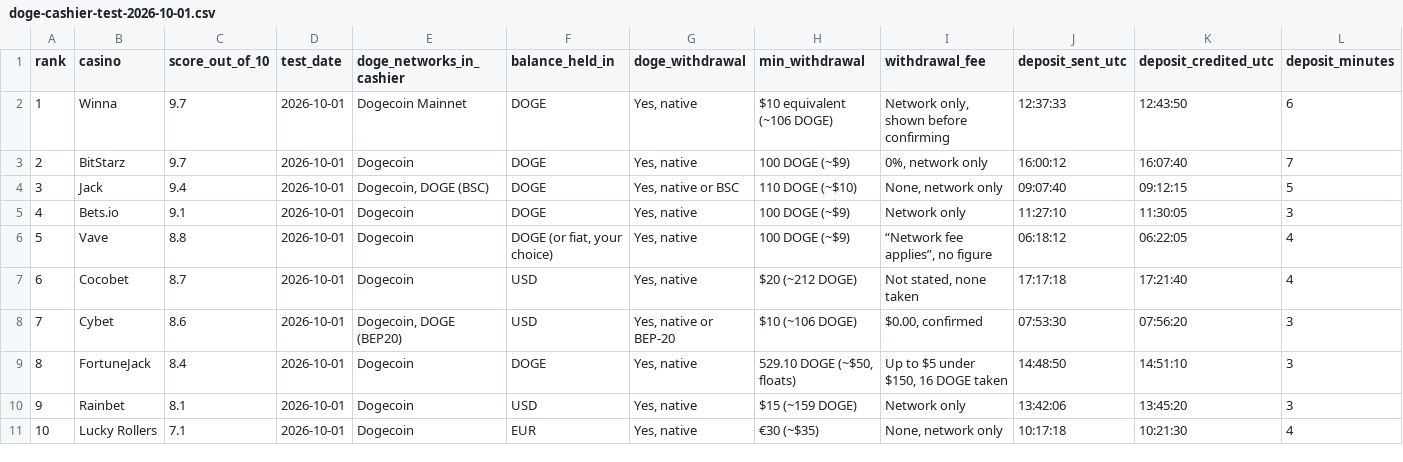
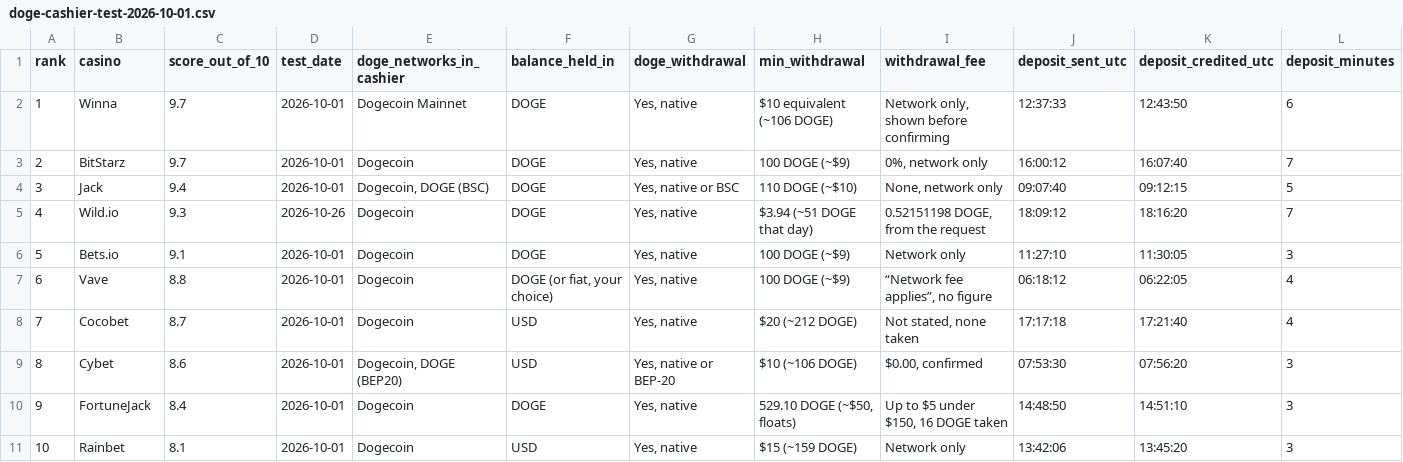
Before and after one commit to Bardo-Lindqvist/doge-cashier-tests, a CSV file: data/doge-cashier-test-2026-10-01.csv, drawn as a sheet; only a part is shown; removed rows and columns are numbered as before the commit, all else as after; rows hold the shown columns only; the diff names each change by its address in the sheet, - before the commit and + after, or states it on an @@ line.

Commit message:
Wild.io replaces Lucky Rollers: test of 26 October 2026
Lucky Rollers is off the list. Wild.io was tested the same way on 26 October 2026: 500 DOGE in, one withdrawal back out in DOGE. It scores 9.3 and ranks fourth, so Bets.io to Rainbet move down one place. The test date is in the test_date column.

```diff
--- a/data/doge-cashier-test-2026-10-01.csv
+++ b/data/doge-cashier-test-2026-10-01.csv
+row 5: 4 | Wild.io | 9.3 | 2026-10-26 | Dogecoin | DOGE | Yes, native | $3.94 (~51 DOGE that day) | 0.52151198 DOGE, from the request | 18:09:12 | 18:16:20 | 7
@@ column A (rank) renumbered between rows 6 and 11 @@
-row 11: 10 | Lucky Rollers | 7.1 | 2026-10-01 | Dogecoin | EUR | Yes, native | €30 (~$35) | None, network only | 10:17:18 | 10:21:30 | 4
```
Also changed, not shown: 1 other file.
